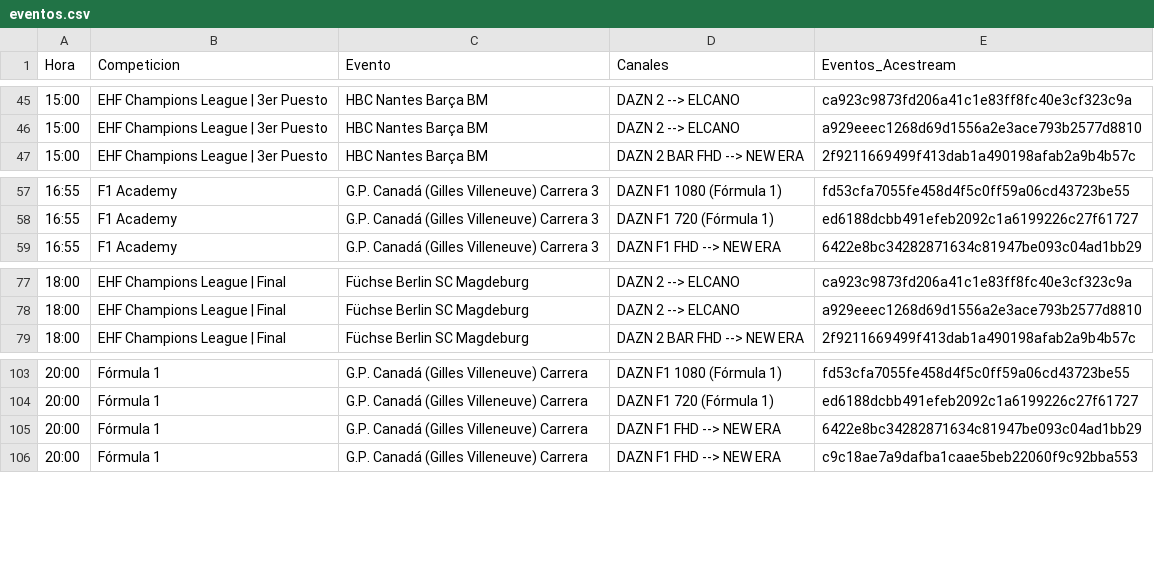
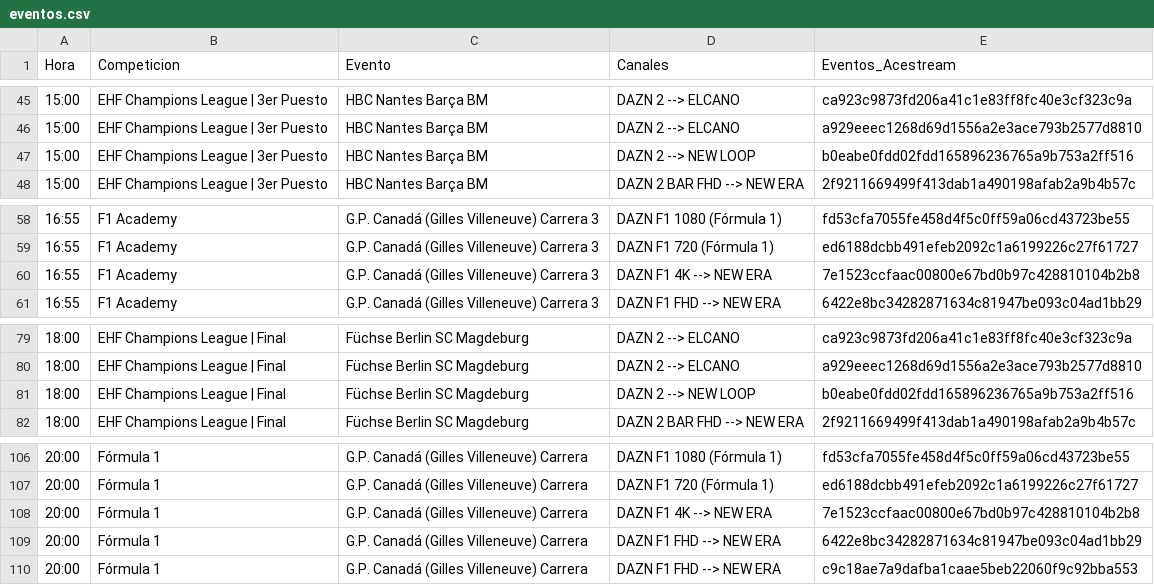
Before and after one commit to ezdakit/zukzeuk_listas, a CSV file: zz_eventos/eventos.csv, drawn as a sheet; only a part is shown, gaps mark what is left out; the diff names each change by its address in the sheet, - before the commit and + after, or states it on an @@ line.

```diff
--- a/zz_eventos/eventos.csv
+++ b/zz_eventos/eventos.csv
+row 47: 15:00 | EHF Champions League | 3er Puesto | HBC Nantes Barça BM | DAZN 2 --> NEW LOOP | b0eabe0fdd02fdd165896236765a9b753a2ff516
+row 60: 16:55 | F1 Academy | G.P. Canadá (Gilles Villeneuve) Carrera 3 | DAZN F1 4K --> NEW ERA | 7e1523ccfaac00800e67bd0b97c428810104b2b8
+row 81: 18:00 | EHF Champions League | Final | Füchse Berlin SC Magdeburg | DAZN 2 --> NEW LOOP | b0eabe0fdd02fdd165896236765a9b753a2ff516
+row 108: 20:00 | Fórmula 1 | G.P. Canadá (Gilles Villeneuve) Carrera | DAZN F1 4K --> NEW ERA | 7e1523ccfaac00800e67bd0b97c428810104b2b8
```
Also changed, not shown: 5 other files.
